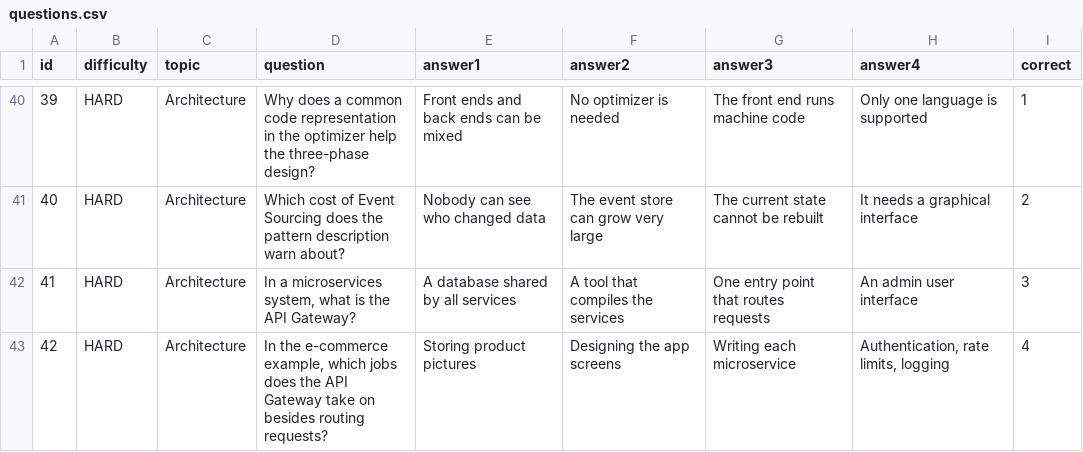
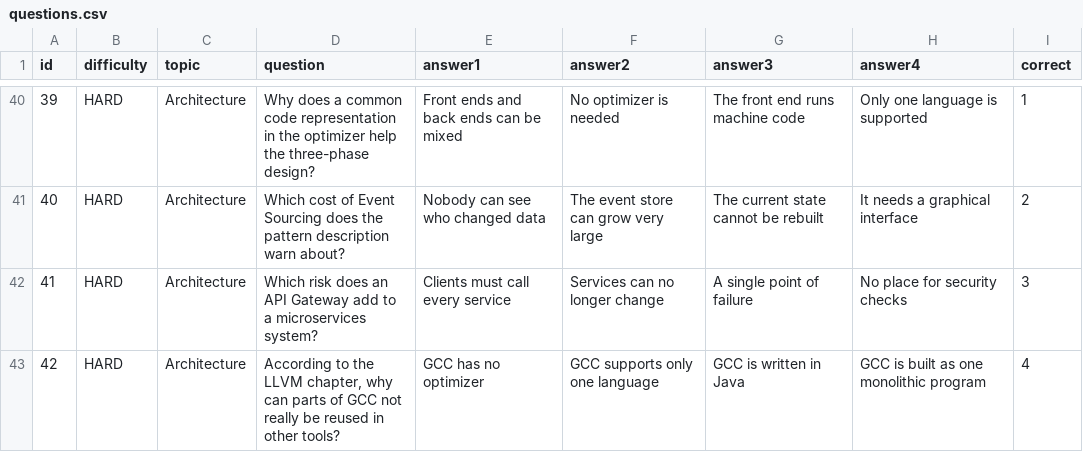
Before and after one commit to HarshukNadin/ludo_spider, a CSV file: data/questions.csv, drawn as a sheet; only a part is shown, gaps mark what is left out; the diff covers the shown part only.

Commit message:
question bank: same new architecture questions as ids 31-42

```diff
--- a/data/questions.csv
+++ b/data/questions.csv
@@ -42,2 +42,2 @@ id,difficulty,topic,question,answer1,answer2,answer3,answer4,correct
-41,HARD,Architecture,"In a microservices system, what is the API Gateway?",A database shared by all services,A tool that compiles the services,One entry point that routes requests,An admin user interface,3
-42,HARD,Architecture,"In the e-commerce example, which jobs does the API Gateway take on besides routing requests?",Storing product pictures,Designing the app screens,Writing each microservice,"Authentication, rate limits, logging",4
+41,HARD,Architecture,"Which risk does an API Gateway add to a microservices system?",Clients must call every service,Services can no longer change,A single point of failure,No place for security checks,3
+42,HARD,Architecture,"According to the LLVM chapter, why can parts of GCC not really be reused in other tools?",GCC has no optimizer,GCC supports only one language,GCC is written in Java,GCC is built as one monolithic program,4
```
Also changed, not shown: 30 edited cells elsewhere in this file.
